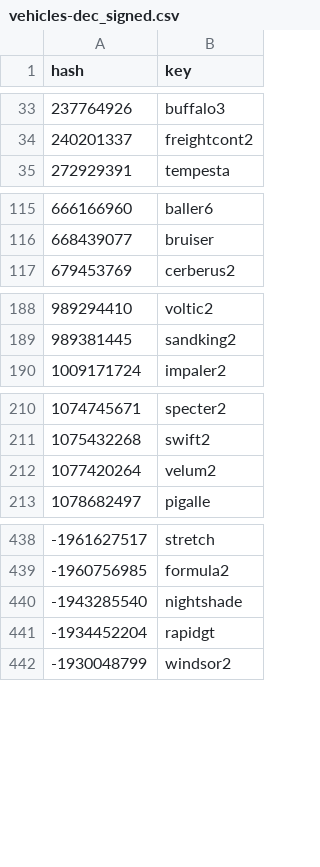
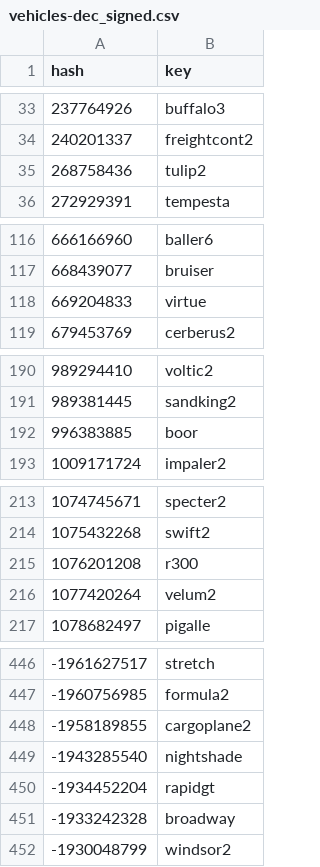
Before and after one commit to calamity-inc/gta-v-joaat-hash-db, a CSV file: out/vehicles-dec_signed.csv, drawn as a sheet; only a part is shown, gaps mark what is left out; the diff covers the shown part only.

Commit message:
Add new vehicles

```diff
--- a/out/vehicles-dec_signed.csv
+++ b/out/vehicles-dec_signed.csv
@@ -34,2 +34,3 @@ hash,key
 240201337,freightcont2
+268758436,tulip2
 272929391,tempesta
@@ -116,2 +117,3 @@ hash,key
 668439077,bruiser
+669204833,virtue
 679453769,cerberus2
@@ -189,2 +191,3 @@ hash,key
 989381445,sandking2
+996383885,boor
 1009171724,impaler2
@@ -211,2 +214,3 @@ hash,key
 1075432268,swift2
+1076201208,r300
 1077420264,velum2
@@ -439,4 +447,6 @@ hash,key
 -1960756985,formula2
+-1958189855,cargoplane2
 -1943285540,nightshade
 -1934452204,rapidgt
+-1933242328,broadway
 -1930048799,windsor2
```
Also changed, not shown: 11 added rows elsewhere in this file, out/vehicles-dec_unsigned.csv, out/vehicles-hex.csv, 4 other files.
